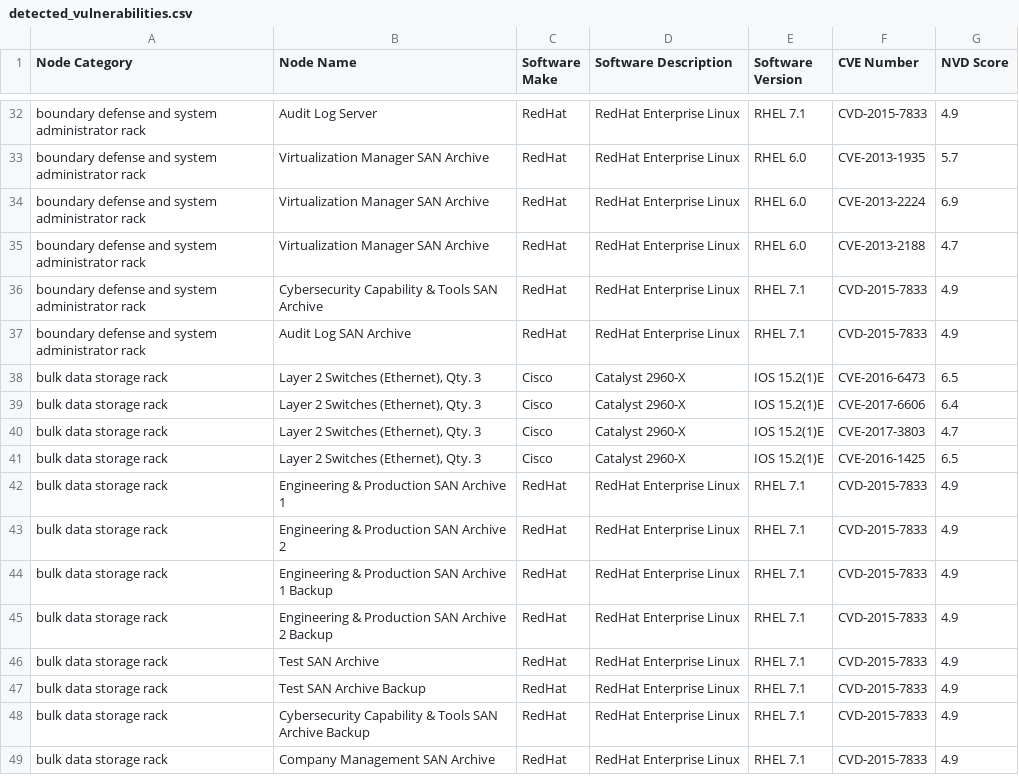
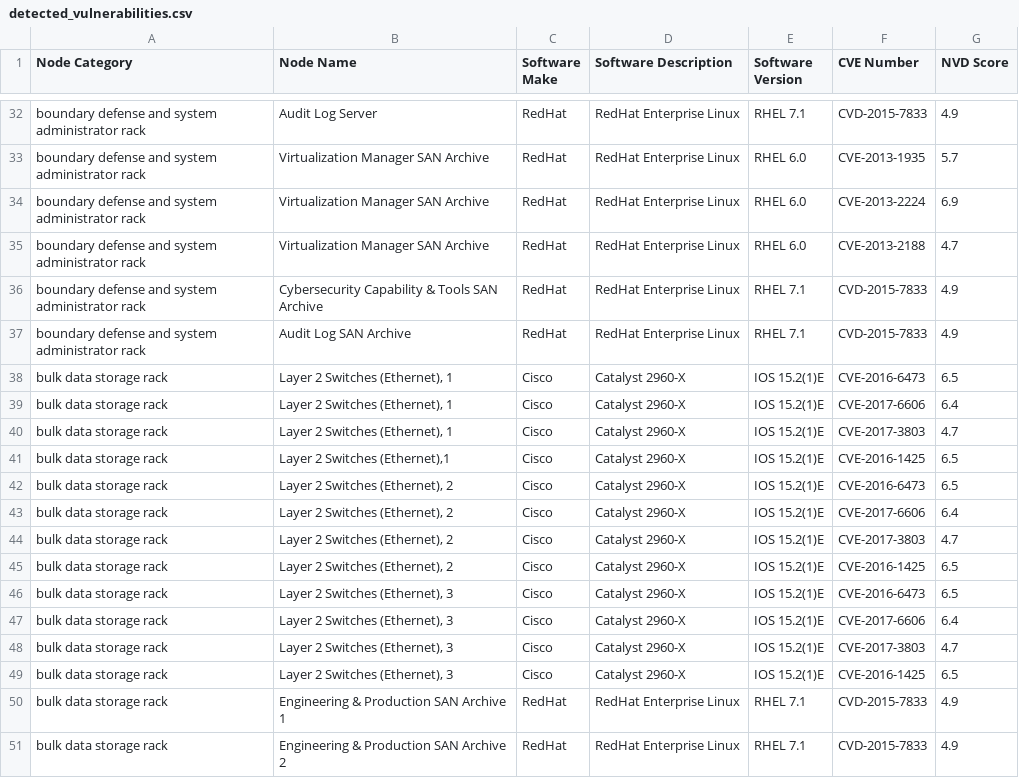
Before and after one commit to geeberish/cramchallenge2024, a CSV file: sue_data/csv_data/detected_vulnerabilities.csv, drawn as a sheet; only a part is shown, gaps mark what is left out; the shorter side is filled out with more unchanged rows.

Commit message:
sue data update

```diff
--- a/sue_data/csv_data/detected_vulnerabilities.csv
+++ b/sue_data/csv_data/detected_vulnerabilities.csv
@@ -37,6 +37,14 @@ boundary defense and system administrator rack,Cybersecurity Capability & Tools
 boundary defense and system administrator rack,Audit Log SAN Archive,RedHat,RedHat Enterprise Linux,RHEL 7.1,CVD-2015-7833,4.9
-bulk data storage rack,"Layer 2 Switches (Ethernet), Qty. 3",Cisco,Catalyst 2960-X,IOS 15.2(1)E,CVE-2016-6473,6.5
-bulk data storage rack,"Layer 2 Switches (Ethernet), Qty. 3",Cisco,Catalyst 2960-X,IOS 15.2(1)E,CVE-2017-6606,6.4
-bulk data storage rack,"Layer 2 Switches (Ethernet), Qty. 3",Cisco,Catalyst 2960-X,IOS 15.2(1)E,CVE-2017-3803,4.7
-bulk data storage rack,"Layer 2 Switches (Ethernet), Qty. 3",Cisco,Catalyst 2960-X,IOS 15.2(1)E,CVE-2016-1425,6.5
+bulk data storage rack,"Layer 2 Switches (Ethernet), 1",Cisco,Catalyst 2960-X,IOS 15.2(1)E,CVE-2016-6473,6.5
+bulk data storage rack,"Layer 2 Switches (Ethernet), 1",Cisco,Catalyst 2960-X,IOS 15.2(1)E,CVE-2017-6606,6.4
+bulk data storage rack,"Layer 2 Switches (Ethernet), 1",Cisco,Catalyst 2960-X,IOS 15.2(1)E,CVE-2017-3803,4.7
+bulk data storage rack,"Layer 2 Switches (Ethernet),1",Cisco,Catalyst 2960-X,IOS 15.2(1)E,CVE-2016-1425,6.5
+bulk data storage rack,"Layer 2 Switches (Ethernet), 2",Cisco,Catalyst 2960-X,IOS 15.2(1)E,CVE-2016-6473,6.5
+bulk data storage rack,"Layer 2 Switches (Ethernet), 2",Cisco,Catalyst 2960-X,IOS 15.2(1)E,CVE-2017-6606,6.4
+bulk data storage rack,"Layer 2 Switches (Ethernet), 2",Cisco,Catalyst 2960-X,IOS 15.2(1)E,CVE-2017-3803,4.7
+bulk data storage rack,"Layer 2 Switches (Ethernet), 2",Cisco,Catalyst 2960-X,IOS 15.2(1)E,CVE-2016-1425,6.5
+bulk data storage rack,"Layer 2 Switches (Ethernet), 3",Cisco,Catalyst 2960-X,IOS 15.2(1)E,CVE-2016-6473,6.5
+bulk data storage rack,"Layer 2 Switches (Ethernet), 3",Cisco,Catalyst 2960-X,IOS 15.2(1)E,CVE-2017-6606,6.4
+bulk data storage rack,"Layer 2 Switches (Ethernet), 3",Cisco,Catalyst 2960-X,IOS 15.2(1)E,CVE-2017-3803,4.7
+bulk data storage rack,"Layer 2 Switches (Ethernet), 3",Cisco,Catalyst 2960-X,IOS 15.2(1)E,CVE-2016-1425,6.5
 bulk data storage rack,Engineering & Production SAN Archive 1,RedHat,RedHat Enterprise Linux,RHEL 7.1,CVD-2015-7833,4.9
```
Also changed, not shown: 1 other file.
